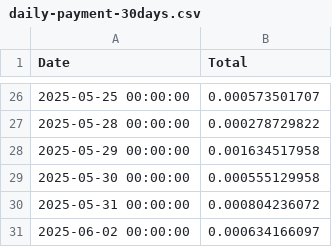
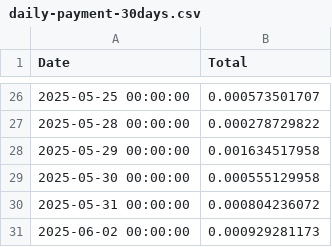
Before and after one commit to NadimGhaznavi/Db4E, a CSV file: csv/payment/daily-payment-30days.csv, drawn as a sheet; only a part is shown, gaps mark what is left out.

```diff
--- a/csv/payment/daily-payment-30days.csv
+++ b/csv/payment/daily-payment-30days.csv
@@ -30,2 +30,2 @@ Date,Total
 2025-05-31 00:00:00,0.000804236072
-2025-06-02 00:00:00,0.000634166097
+2025-06-02 00:00:00,0.000929281173
```
Also changed, not shown: csv/payment/cumulative-payment-30days.csv, csv/payment/cumulative-payment-60days.csv, 14 other files.
